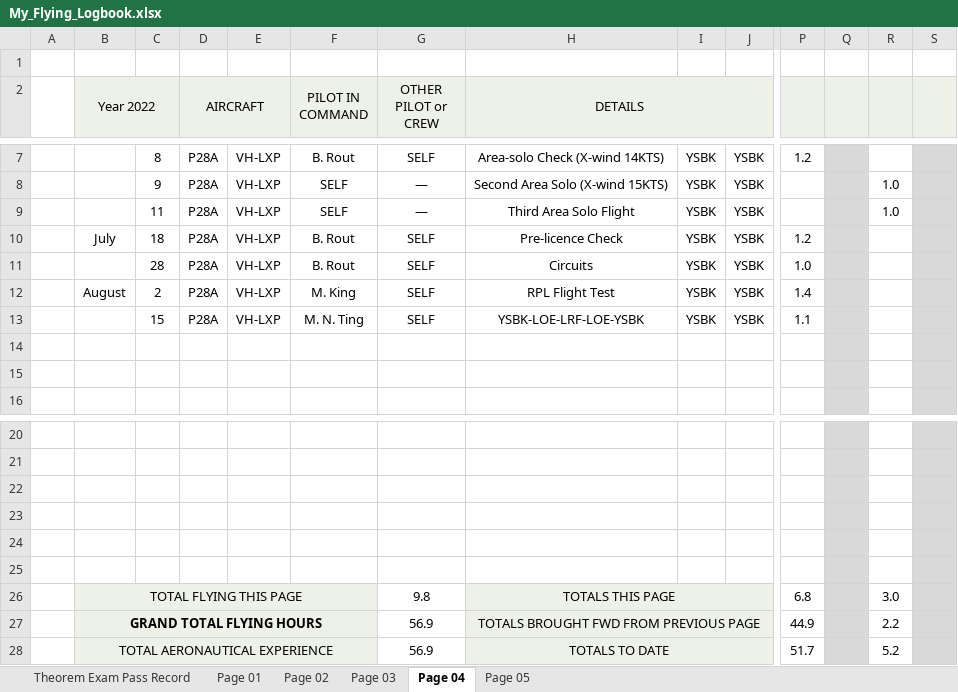
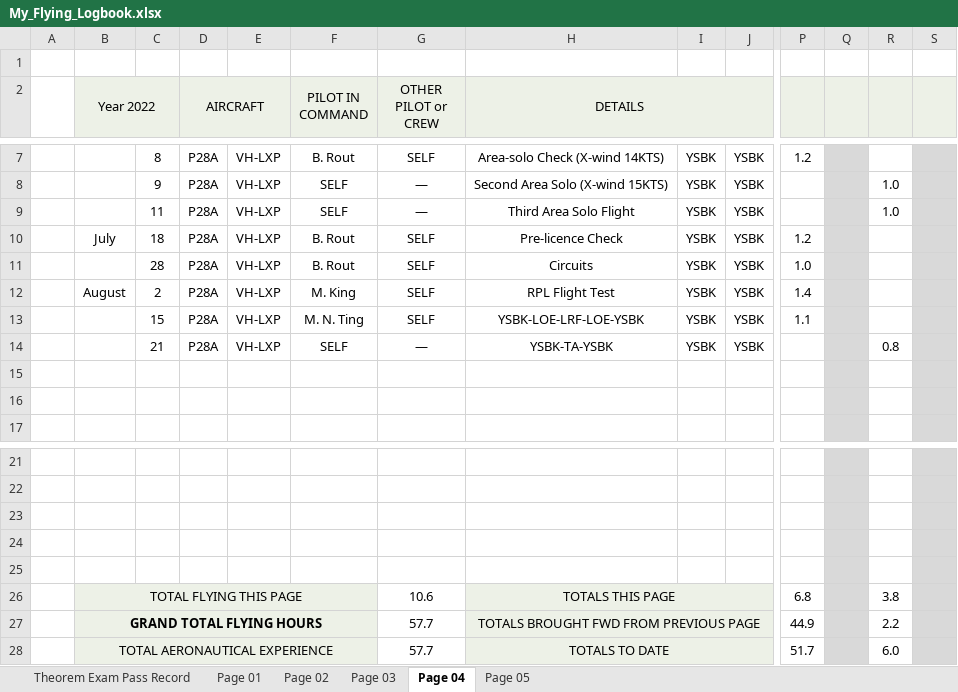
Before and after one commit to ninn-kou/PA28, an Excel workbook: My_Flying_Logbook.xlsx, sheet Page 04, drawn as a sheet; only a part is shown, gaps mark what is left out; values as stored, in another font and other column widths than the file's, no borders; removed rows and columns are numbered as before the commit, all else as after; rows hold the shown columns only; the diff names each change by its address in the sheet, - before the commit and + after, or states it on an @@ line.

Commit message:
Update My_Flying_Logbook.xlsx

```diff
--- a/My_Flying_Logbook.xlsx (sheet Page 04)
+++ b/My_Flying_Logbook.xlsx (sheet Page 04)
+row 14:  |  | 21 | P28A | VH-LXP | SELF | — | YSBK-TA-YSBK | YSBK | YSBK |  |  | 0.8
-row 25: (empty)
-G26 (OTHER PILOT or CREW): 9.8
+G26 (OTHER PILOT or CREW): 10.6
-R26: 3.0
+R26: 3.8
-G27:G28 (OTHER PILOT or CREW): 56.9
+G27:G28 (OTHER PILOT or CREW): 57.7
-R28: 5.2
+R28: 6.0
```
Also changed, not shown: sheet Page 05.
